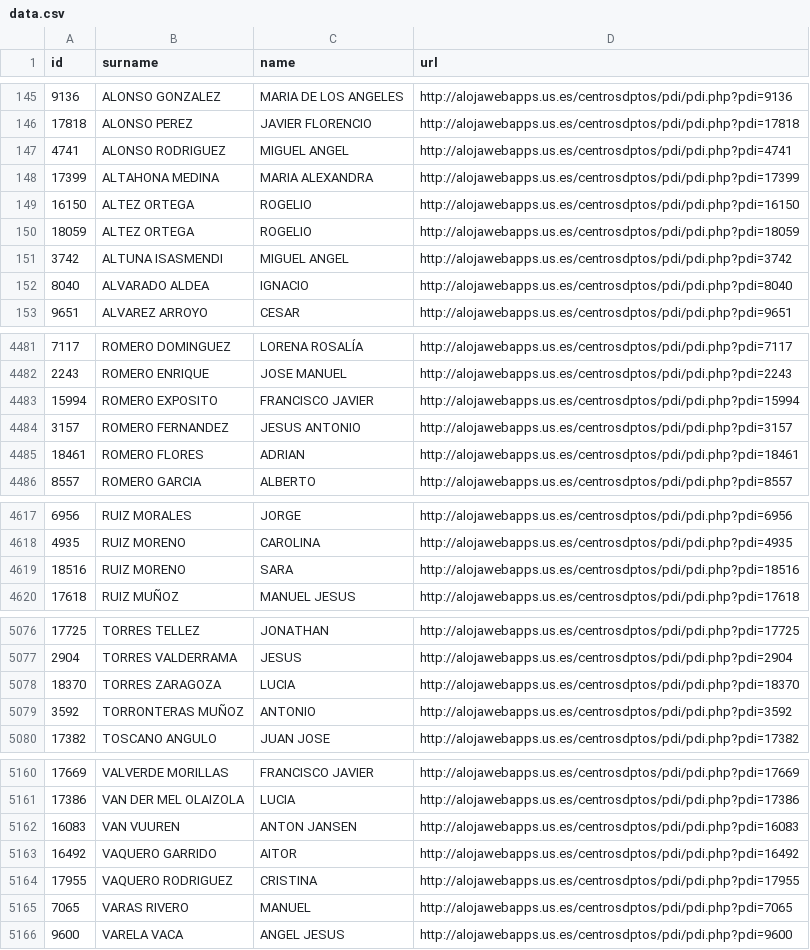
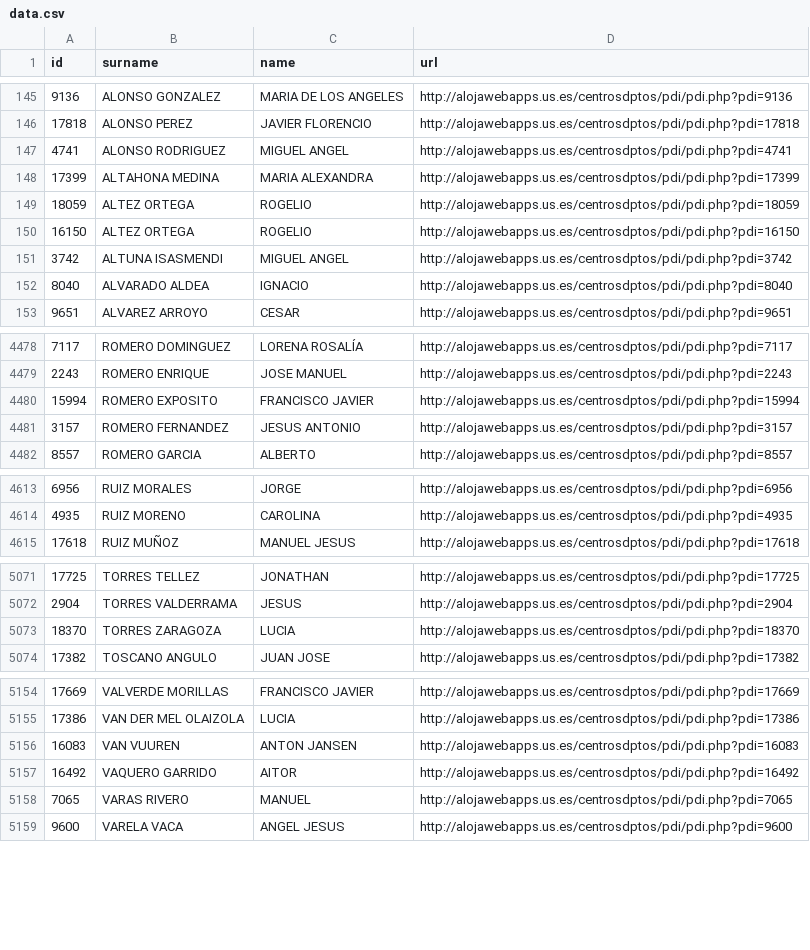
Before and after one commit to amoraschi/CollectUS, a CSV file: data.csv, drawn as a sheet; only a part is shown, gaps mark what is left out; the diff covers the shown part only.

```diff
--- a/data.csv
+++ b/data.csv
@@ -148,4 +148,4 @@ id;surname;name;url
 17399;ALTAHONA MEDINA;MARIA ALEXANDRA;http://alojawebapps.us.es/centrosdptos/pdi/pdi.php?pdi=17399
-16150;ALTEZ ORTEGA;ROGELIO;http://alojawebapps.us.es/centrosdptos/pdi/pdi.php?pdi=16150
 18059;ALTEZ ORTEGA;ROGELIO;http://alojawebapps.us.es/centrosdptos/pdi/pdi.php?pdi=18059
+16150;ALTEZ ORTEGA;ROGELIO;http://alojawebapps.us.es/centrosdptos/pdi/pdi.php?pdi=16150
 3742;ALTUNA ISASMENDI;MIGUEL ANGEL;http://alojawebapps.us.es/centrosdptos/pdi/pdi.php?pdi=3742
@@ -4484,3 +4481,2 @@ id;surname;name;url
 3157;ROMERO FERNANDEZ;JESUS ANTONIO;http://alojawebapps.us.es/centrosdptos/pdi/pdi.php?pdi=3157
-18461;ROMERO FLORES;ADRIAN;http://alojawebapps.us.es/centrosdptos/pdi/pdi.php?pdi=18461
 8557;ROMERO GARCIA;ALBERTO;http://alojawebapps.us.es/centrosdptos/pdi/pdi.php?pdi=8557
@@ -4618,3 +4614,2 @@ id;surname;name;url
 4935;RUIZ MORENO;CAROLINA;http://alojawebapps.us.es/centrosdptos/pdi/pdi.php?pdi=4935
-18516;RUIZ MORENO;SARA;http://alojawebapps.us.es/centrosdptos/pdi/pdi.php?pdi=18516
 17618;RUIZ MUÑOZ;MANUEL JESUS;http://alojawebapps.us.es/centrosdptos/pdi/pdi.php?pdi=17618
@@ -5078,3 +5073,2 @@ id;surname;name;url
 18370;TORRES ZARAGOZA;LUCIA;http://alojawebapps.us.es/centrosdptos/pdi/pdi.php?pdi=18370
-3592;TORRONTERAS MUÑOZ;ANTONIO;http://alojawebapps.us.es/centrosdptos/pdi/pdi.php?pdi=3592
 17382;TOSCANO ANGULO;JUAN JOSE;http://alojawebapps.us.es/centrosdptos/pdi/pdi.php?pdi=17382
@@ -5163,3 +5157,2 @@ id;surname;name;url
 16492;VAQUERO GARRIDO;AITOR;http://alojawebapps.us.es/centrosdptos/pdi/pdi.php?pdi=16492
-17955;VAQUERO RODRIGUEZ;CRISTINA;http://alojawebapps.us.es/centrosdptos/pdi/pdi.php?pdi=17955
 7065;VARAS RIVERO;MANUEL;http://alojawebapps.us.es/centrosdptos/pdi/pdi.php?pdi=7065
```
Also changed, not shown: 1 added row, 4 removed rows and 4 moved rows elsewhere in this file, 1 other file.
